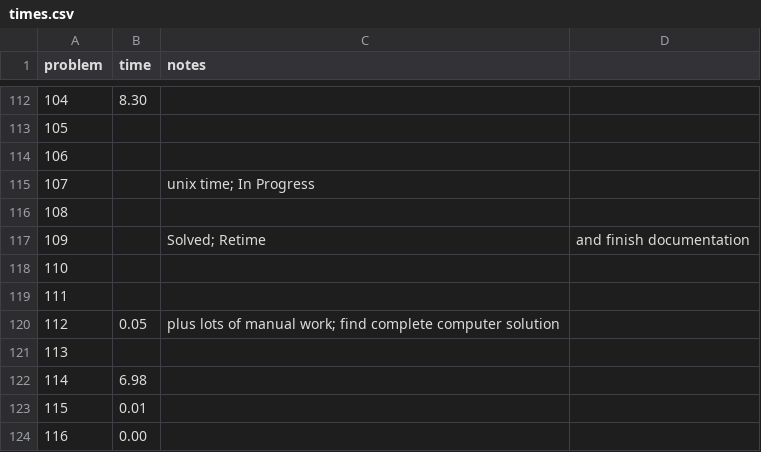
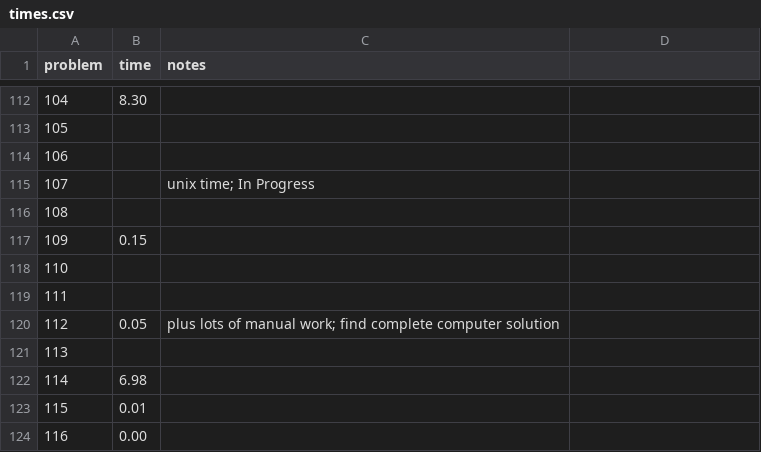
Before and after one commit to rsarwas/Haskell, a CSV file: times.csv, drawn as a sheet; only a part is shown, gaps mark what is left out.

```diff
--- a/times.csv
+++ b/times.csv
@@ -116,3 +116,3 @@ problem,time,notes
 108,,
-109,,Solved; Retime, and finish documentation
+109,0.15,
 110,,
```
Also changed, not shown: 2 other files.
